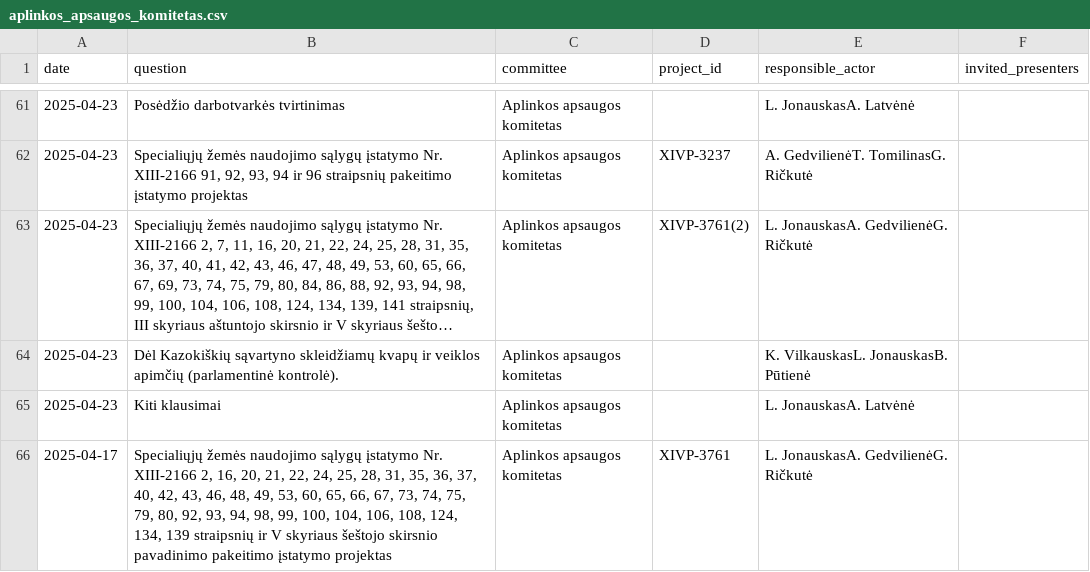
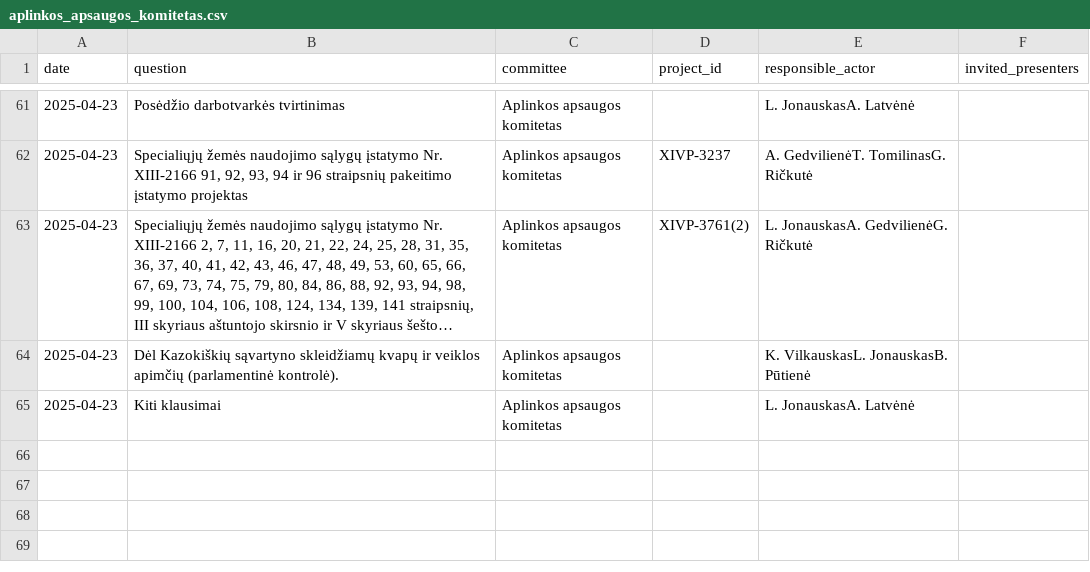
Before and after one commit to VykintaP/seimo_komitetai, a CSV file: data/raw/aplinkos_apsaugos_komitetas.csv, drawn as a sheet; only a part is shown, gaps mark what is left out; long unchanged cells end in …; the diff names each change by its address in the sheet, - before the commit and + after, or states it on an @@ line.

```diff
--- a/data/raw/aplinkos_apsaugos_komitetas.csv
+++ b/data/raw/aplinkos_apsaugos_komitetas.csv
-row 66: 2025-04-17 | Specialiųjų žemės naudojimo sąlygų įstatymo Nr. XIII-2166 2, 16, 20, 21, 22, 24, 25, 28, 31, 35, 36, 37, 40, 42, 43, 46, 48, 49, 53, 60, 65, 66, 67, 73, 74, 75, 79, 80, 92, 93, 94, 98, 99, 100, 104, 106, 108, 124, 134, 139 straipsnių ir V skyriaus šeštojo skirsnio pavadinimo pakeitimo įstatymo projektas | Aplinkos apsaugos komitetas | XIVP-3761 | L. JonauskasA. GedvilienėG. Ričkutė
```
Also changed, not shown: data/raw/europos_reikalu_komitetas.csv, data/raw/nacionalinio_saugumo_ir_gynybos_komitetas.csv, 11 other files.
